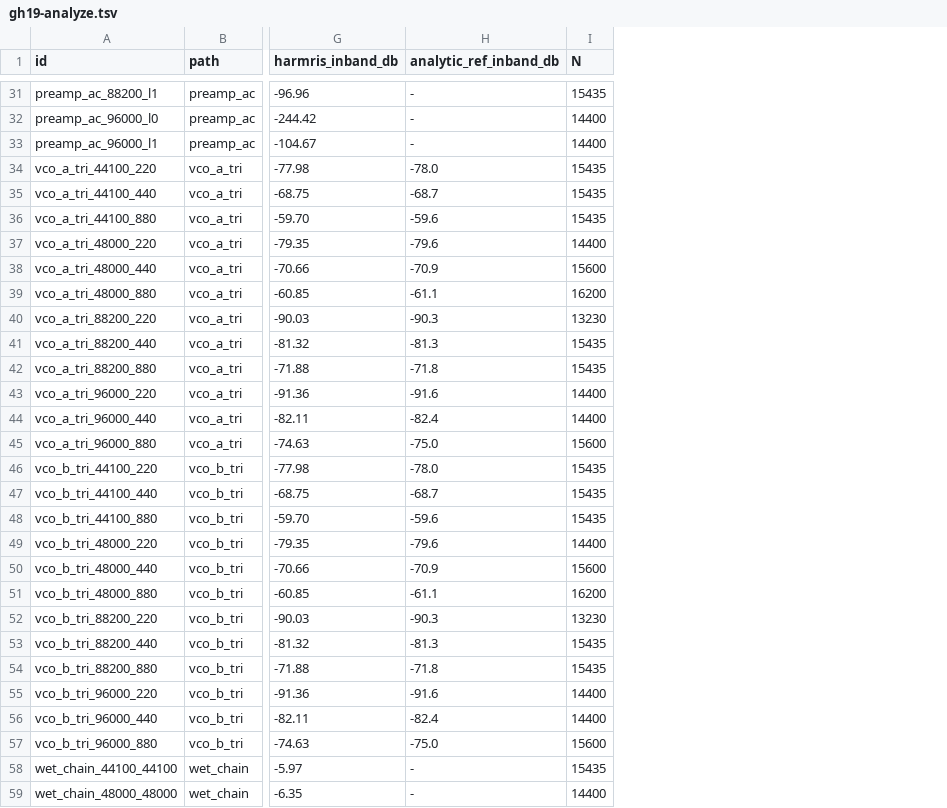
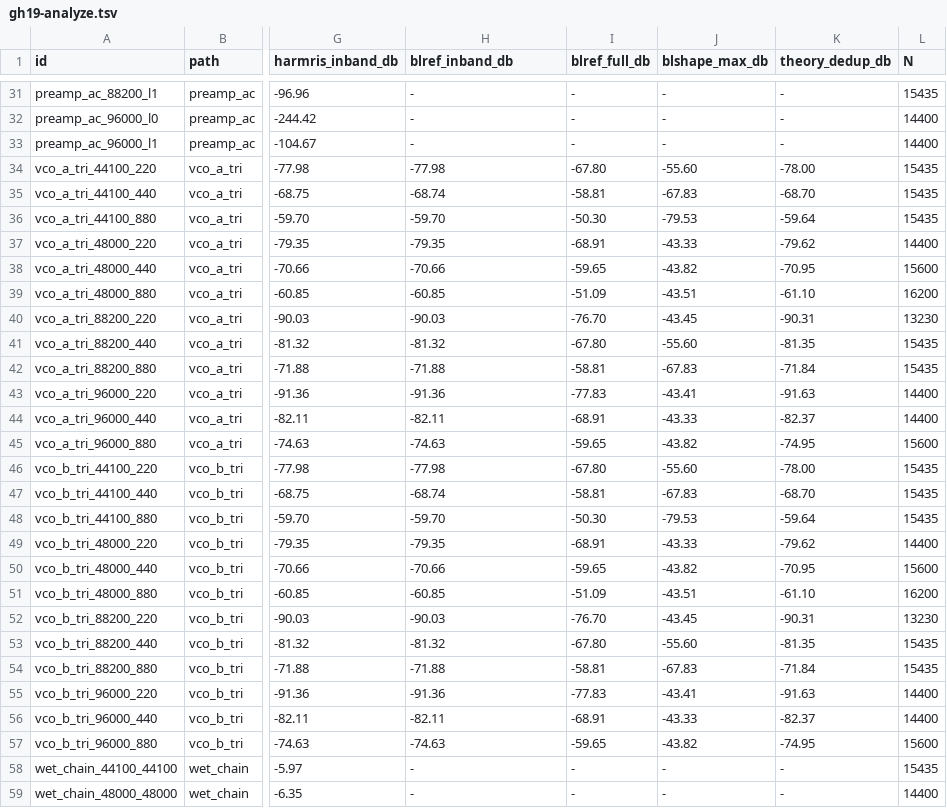
Before and after one commit to deadjoe/lunar24, a TSV file: report/gh19-analyze.tsv, drawn as a sheet; only a part is shown, gaps mark what is left out; the diff covers the shown part only; the diff names each change by its address in the sheet, - before the commit and + after, or states it on an @@ line.

```diff
--- a/report/gh19-analyze.tsv
+++ b/report/gh19-analyze.tsv
+column I (blref_full_db), rows 31-59: - | - | - | -67.80 | -58.81 | -50.30 | -68.91 | -59.65 | -51.09 | -76.70 | -67.80 | -58.81 | -77.83 | -68.91 | -59.65 | -67.80 | -58.81 | -50.30 | -68.91 | -59.65 | -51.09 | -76.70 | -67.80 | -58.81 | -77.83 | -68.91 | -59.65 | - | -
+column J (blshape_max_db), rows 31-59: - | - | - | -55.60 | -67.83 | -79.53 | -43.33 | -43.82 | -43.51 | -43.45 | -55.60 | -67.83 | -43.41 | -43.33 | -43.82 | -55.60 | -67.83 | -79.53 | -43.33 | -43.82 | -43.51 | -43.45 | -55.60 | -67.83 | -43.41 | -43.33 | -43.82 | - | -
+column K (theory_dedup_db), rows 31-59: - | - | - | -78.00 | -68.70 | -59.64 | -79.62 | -70.95 | -61.10 | -90.31 | -81.35 | -71.84 | -91.63 | -82.37 | -74.95 | -78.00 | -68.70 | -59.64 | -79.62 | -70.95 | -61.10 | -90.31 | -81.35 | -71.84 | -91.63 | -82.37 | -74.95 | - | -
-H1: analytic_ref_inband_db
+H1: blref_inband_db
-H34 (blref_inband_db): -78.0
+H34 (blref_inband_db): -77.98
-H35 (blref_inband_db): -68.7
+H35 (blref_inband_db): -68.74
-H36 (blref_inband_db): -59.6
+H36 (blref_inband_db): -59.70
-H37 (blref_inband_db): -79.6
+H37 (blref_inband_db): -79.35
-H38 (blref_inband_db): -70.9
+H38 (blref_inband_db): -70.66
-H39 (blref_inband_db): -61.1
+H39 (blref_inband_db): -60.85
-H40 (blref_inband_db): -90.3
+H40 (blref_inband_db): -90.03
-H41 (blref_inband_db): -81.3
+H41 (blref_inband_db): -81.32
-H42 (blref_inband_db): -71.8
+H42 (blref_inband_db): -71.88
-H43 (blref_inband_db): -91.6
+H43 (blref_inband_db): -91.36
-H44 (blref_inband_db): -82.4
+H44 (blref_inband_db): -82.11
-H45 (blref_inband_db): -75.0
+H45 (blref_inband_db): -74.63
-H46 (blref_inband_db): -78.0
+H46 (blref_inband_db): -77.98
-H47 (blref_inband_db): -68.7
+H47 (blref_inband_db): -68.74
-H48 (blref_inband_db): -59.6
+H48 (blref_inband_db): -59.70
-H49 (blref_inband_db): -79.6
+H49 (blref_inband_db): -79.35
-H50 (blref_inband_db): -70.9
+H50 (blref_inband_db): -70.66
-H51 (blref_inband_db): -61.1
+H51 (blref_inband_db): -60.85
-H52 (blref_inband_db): -90.3
+H52 (blref_inband_db): -90.03
-H53 (blref_inband_db): -81.3
+H53 (blref_inband_db): -81.32
-H54 (blref_inband_db): -71.8
+H54 (blref_inband_db): -71.88
-H55 (blref_inband_db): -91.6
+H55 (blref_inband_db): -91.36
-H56 (blref_inband_db): -82.4
+H56 (blref_inband_db): -82.11
-H57 (blref_inband_db): -75.0
+H57 (blref_inband_db): -74.63
```
Also changed, not shown: 1 added row and 11 edited cells elsewhere in this file, 5 other files.
